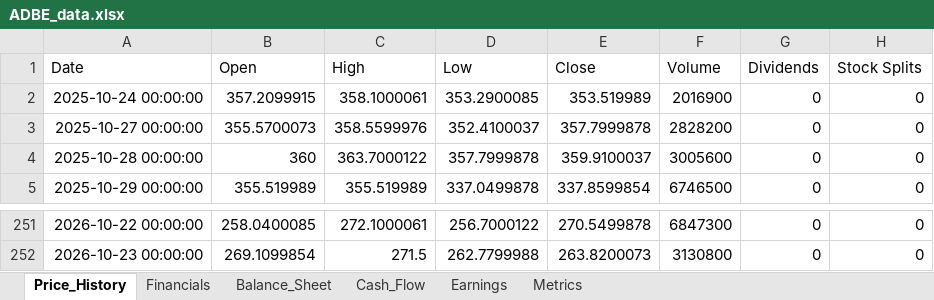
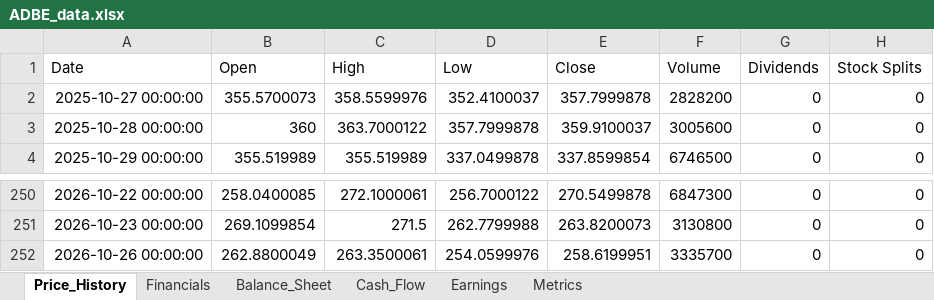
Before and after one commit to Jamesssurfer/StockResearch, an Excel workbook: data/ADBE_data.xlsx, sheet Price_History, drawn as a sheet; only a part is shown, gaps mark what is left out; values as stored, in another font and other column widths than the file's, no borders; removed rows and columns are numbered as before the commit, all else as after; the diff names each change by its address in the sheet, - before the commit and + after, or states it on an @@ line.

Commit message:
Update ADBE data - 2026-10-27 11:29:51

```diff
--- a/data/ADBE_data.xlsx (sheet Price_History)
+++ b/data/ADBE_data.xlsx (sheet Price_History)
-row 2: 2025-10-24 00:00:00 | 357.2099915 | 358.1000061 | 353.2900085 | 353.519989 | 2016900 | 0 | 0
+row 252: 2026-10-26 00:00:00 | 262.8800049 | 263.3500061 | 254.0599976 | 258.6199951 | 3335700 | 0 | 0
```
Also changed, not shown: sheet Metrics.
